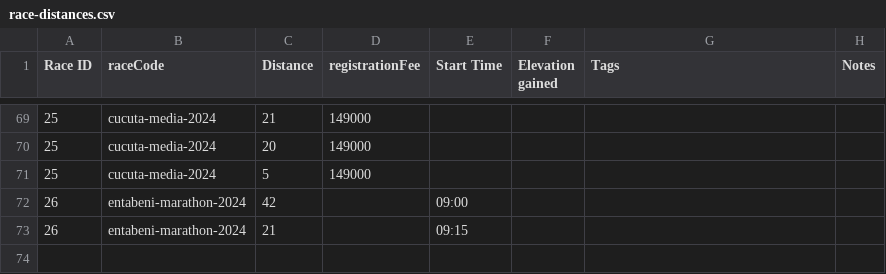
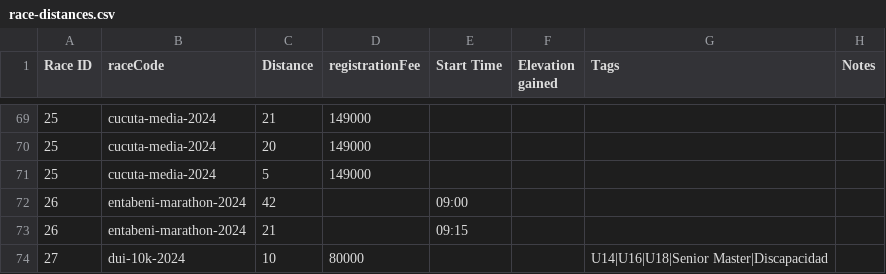
Before and after one commit to maurobedoyalondono/conversion-tools, a CSV file: inputs/race-distances.csv, drawn as a sheet; only a part is shown, gaps mark what is left out.

```diff
--- a/inputs/race-distances.csv
+++ b/inputs/race-distances.csv
@@ -73 +73,2 @@ Race ID,raceCode,Distance,registrationFee,Start Time,Elevation gained,Tags,Notes
 26,entabeni-marathon-2024,21,,09:15,,,
+27,dui-10k-2024,10,80000,,,U14|U16|U18|Senior Master|Discapacidad,
```
Also changed, not shown: inputs/races.csv.
